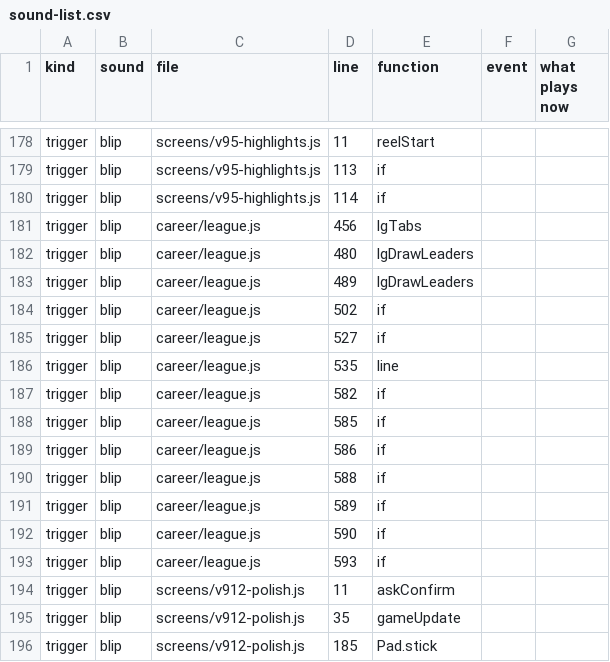
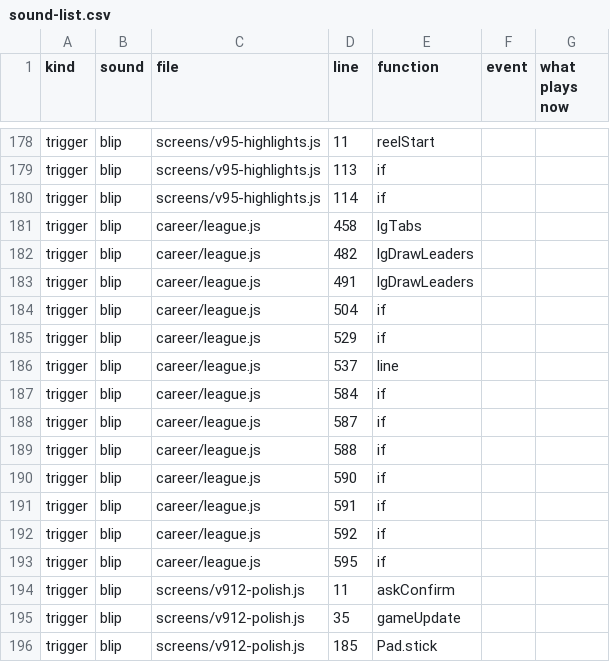
Before and after one commit to halkotob/IslamDunk, a CSV file: docs/audio/sound-list.csv, drawn as a sheet; only a part is shown, gaps mark what is left out.

```diff
--- a/docs/audio/sound-list.csv
+++ b/docs/audio/sound-list.csv
@@ -180,15 +180,15 @@ trigger,blip,screens/v95-highlights.js,113,if,,
 trigger,blip,screens/v95-highlights.js,114,if,,
-trigger,blip,career/league.js,456,lgTabs,,
-trigger,blip,career/league.js,480,lgDrawLeaders,,
-trigger,blip,career/league.js,489,lgDrawLeaders,,
-trigger,blip,career/league.js,502,if,,
-trigger,blip,career/league.js,527,if,,
-trigger,blip,career/league.js,535,line,,
-trigger,blip,career/league.js,582,if,,
-trigger,blip,career/league.js,585,if,,
-trigger,blip,career/league.js,586,if,,
+trigger,blip,career/league.js,458,lgTabs,,
+trigger,blip,career/league.js,482,lgDrawLeaders,,
+trigger,blip,career/league.js,491,lgDrawLeaders,,
+trigger,blip,career/league.js,504,if,,
+trigger,blip,career/league.js,529,if,,
+trigger,blip,career/league.js,537,line,,
+trigger,blip,career/league.js,584,if,,
+trigger,blip,career/league.js,587,if,,
 trigger,blip,career/league.js,588,if,,
-trigger,blip,career/league.js,589,if,,
 trigger,blip,career/league.js,590,if,,
-trigger,blip,career/league.js,593,if,,
+trigger,blip,career/league.js,591,if,,
+trigger,blip,career/league.js,592,if,,
+trigger,blip,career/league.js,595,if,,
 trigger,blip,screens/v912-polish.js,11,askConfirm,,
```
Also changed, not shown: 3 other files.
